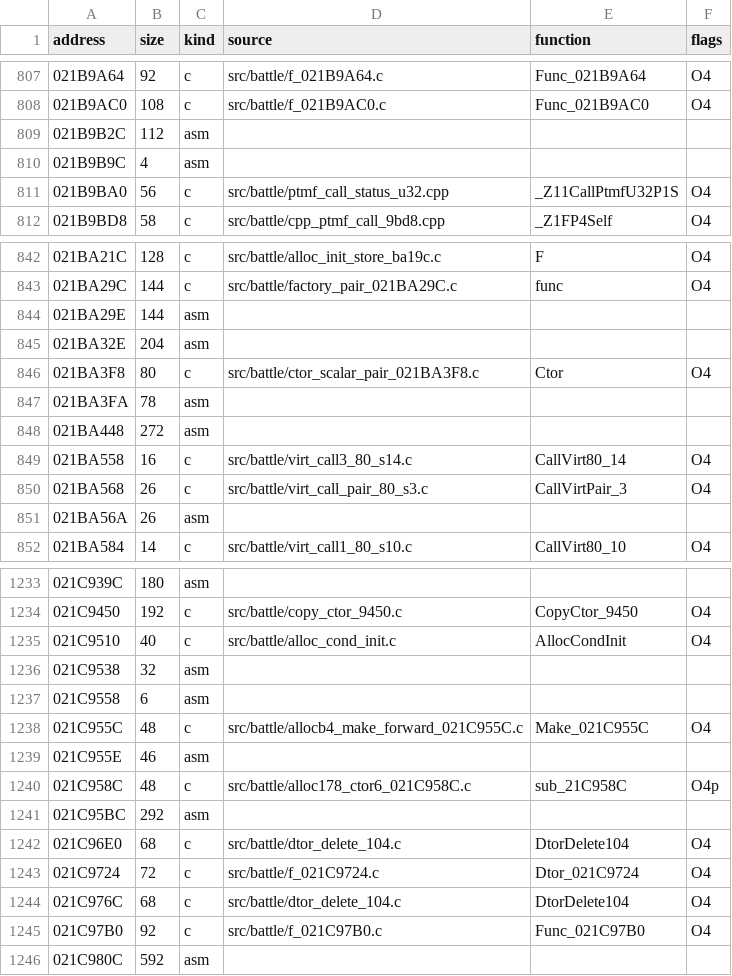
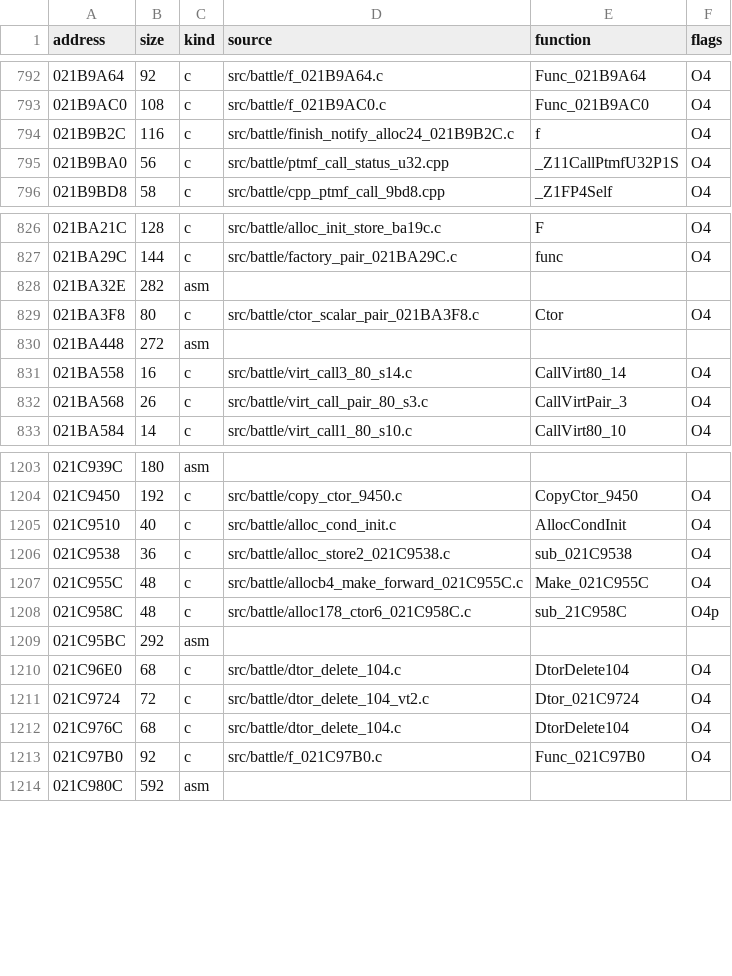
Before and after one commit to arcnid/ffc-decomp, a CSV file: config/ov002/manifest.csv, drawn as a sheet; only a part is shown, gaps mark what is left out; the diff covers the shown part only.

```diff
--- a/config/ov002/manifest.csv
+++ b/config/ov002/manifest.csv
@@ -808,4 +793,3 @@ address,size,kind,source,function,flags
 021B9AC0,108,c,src/battle/f_021B9AC0.c,Func_021B9AC0,O4
-021B9B2C,112,asm,,,
-021B9B9C,4,asm,,,
+021B9B2C,116,c,src/battle/finish_notify_alloc24_021B9B2C.c,f,O4
 021B9BA0,56,c,src/battle/ptmf_call_status_u32.cpp,_Z11CallPtmfU32P1S,O4
@@ -843,6 +827,4 @@ address,size,kind,source,function,flags
 021BA29C,144,c,src/battle/factory_pair_021BA29C.c,func,O4
-021BA29E,144,asm,,,
-021BA32E,204,asm,,,
+021BA32E,282,asm,,,
 021BA3F8,80,c,src/battle/ctor_scalar_pair_021BA3F8.c,Ctor,O4
-021BA3FA,78,asm,,,
 021BA448,272,asm,,,
@@ -850,3 +832,2 @@ address,size,kind,source,function,flags
 021BA568,26,c,src/battle/virt_call_pair_80_s3.c,CallVirtPair_3,O4
-021BA56A,26,asm,,,
 021BA584,14,c,src/battle/virt_call1_80_s10.c,CallVirt80_10,O4
@@ -1235,6 +1205,4 @@ address,size,kind,source,function,flags
 021C9510,40,c,src/battle/alloc_cond_init.c,AllocCondInit,O4
-021C9538,32,asm,,,
-021C9558,6,asm,,,
+021C9538,36,c,src/battle/alloc_store2_021C9538.c,sub_021C9538,O4
 021C955C,48,c,src/battle/allocb4_make_forward_021C955C.c,Make_021C955C,O4
-021C955E,46,asm,,,
 021C958C,48,c,src/battle/alloc178_ctor6_021C958C.c,sub_21C958C,O4p
@@ -1242,3 +1210,3 @@ address,size,kind,source,function,flags
 021C96E0,68,c,src/battle/dtor_delete_104.c,DtorDelete104,O4
-021C9724,72,c,src/battle/f_021C9724.c,Dtor_021C9724,O4
+021C9724,72,c,src/battle/dtor_delete_104_vt2.c,Dtor_021C9724,O4
 021C976C,68,c,src/battle/dtor_delete_104.c,DtorDelete104,O4
```
Also changed, not shown: 34 removed rows and 19 edited cells elsewhere in this file, 3 other files.
